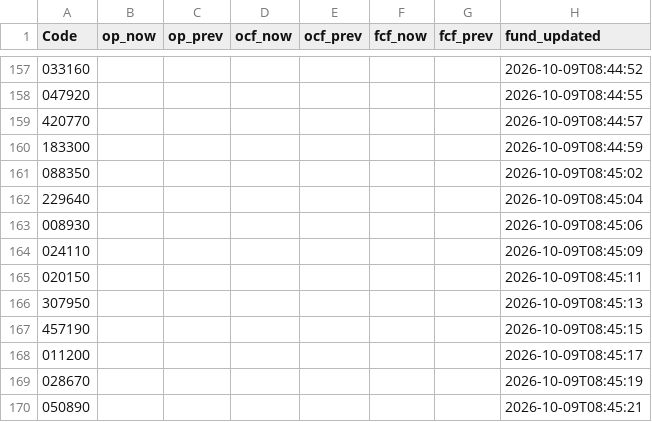
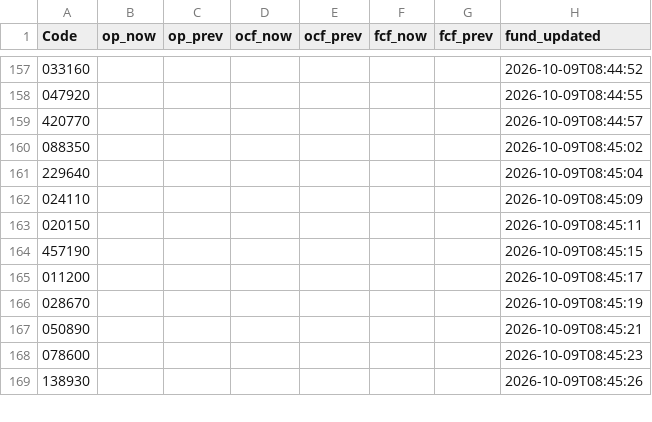
Before and after one commit to kbjkhu12-dot/stock-signal1, a CSV file: data/fundamentals.csv, drawn as a sheet; only a part is shown, gaps mark what is left out; the shorter side is filled out with more unchanged rows; the diff covers the shown part only.

```diff
--- a/data/fundamentals.csv
+++ b/data/fundamentals.csv
@@ -159,9 +159,6 @@ Code,op_now,op_prev,ocf_now,ocf_prev,fcf_now,fcf_prev,fund_updated
 420770,,,,,,,2026-10-09T08:44:57
-183300,,,,,,,2026-10-09T08:44:59
 088350,,,,,,,2026-10-09T08:45:02
 229640,,,,,,,2026-10-09T08:45:04
-008930,,,,,,,2026-10-09T08:45:06
 024110,,,,,,,2026-10-09T08:45:09
 020150,,,,,,,2026-10-09T08:45:11
-307950,,,,,,,2026-10-09T08:45:13
 457190,,,,,,,2026-10-09T08:45:15
```
Also changed, not shown: 29 added rows and 1 edited cell elsewhere in this file, reports/latest.csv, 3 other files.
